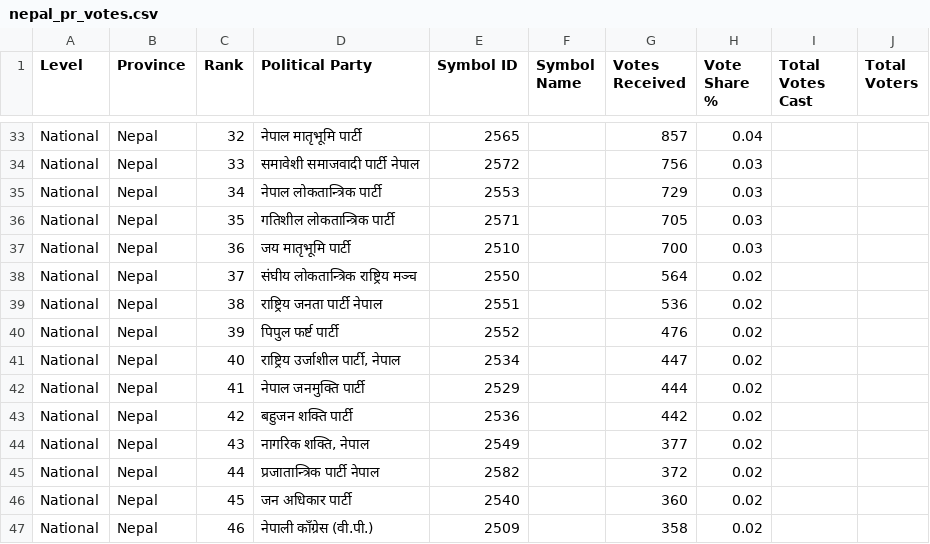
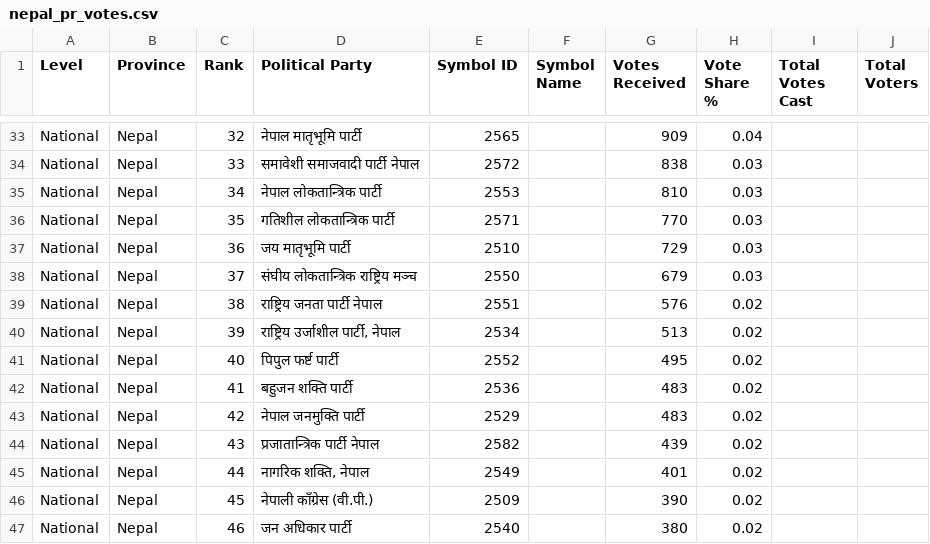
Before and after one commit to vbek/biography, a CSV file: election/nepal_pr_votes.csv, drawn as a sheet; only a part is shown, gaps mark what is left out; the diff covers the shown part only; the diff names each change by its address in the sheet, - before the commit and + after, or states it on an @@ line.

```diff
--- a/election/nepal_pr_votes.csv
+++ b/election/nepal_pr_votes.csv
-G33 (Votes Received): 857
+G33 (Votes Received): 909
-G34 (Votes Received): 756
+G34 (Votes Received): 838
-G35 (Votes Received): 729
+G35 (Votes Received): 810
-G36 (Votes Received): 705
+G36 (Votes Received): 770
-G37 (Votes Received): 700
+G37 (Votes Received): 729
-G38 (Votes Received): 564
+G38 (Votes Received): 679
-H38 (Vote Share %): 0.02
+H38 (Vote Share %): 0.03
-G39 (Votes Received): 536
+G39 (Votes Received): 576
-D40 (Political Party): पिपुल फर्ष्ट पार्टी
+D40 (Political Party): राष्ट्रिय उर्जाशील पार्टी, नेपाल
-E40 (Symbol ID): 2552
+E40 (Symbol ID): 2534
-G40 (Votes Received): 476
+G40 (Votes Received): 513
-D41 (Political Party): राष्ट्रिय उर्जाशील पार्टी, नेपाल
+D41 (Political Party): पिपुल फर्ष्ट पार्टी
-E41 (Symbol ID): 2534
+E41 (Symbol ID): 2552
-G41 (Votes Received): 447
+G41 (Votes Received): 495
-D42 (Political Party): नेपाल जनमुक्ति पार्टी
+D42 (Political Party): बहुजन शक्ति पार्टी
-E42 (Symbol ID): 2529
+E42 (Symbol ID): 2536
-G42 (Votes Received): 444
+G42 (Votes Received): 483
-D43 (Political Party): बहुजन शक्ति पार्टी
+D43 (Political Party): नेपाल जनमुक्ति पार्टी
-E43 (Symbol ID): 2536
+E43 (Symbol ID): 2529
-G43 (Votes Received): 442
+G43 (Votes Received): 483
-D44 (Political Party): नागरिक शक्ति, नेपाल
+D44 (Political Party): प्रजातान्त्रिक पार्टी नेपाल
-E44 (Symbol ID): 2549
+E44 (Symbol ID): 2582
-G44 (Votes Received): 377
+G44 (Votes Received): 439
-D45 (Political Party): प्रजातान्त्रिक पार्टी नेपाल
+D45 (Political Party): नागरिक शक्ति, नेपाल
-E45 (Symbol ID): 2582
+E45 (Symbol ID): 2549
-G45 (Votes Received): 372
+G45 (Votes Received): 401
-D46 (Political Party): जन अधिकार पार्टी
+D46 (Political Party): नेपाली काँग्रेस (वी.पी.)
-E46 (Symbol ID): 2540
+E46 (Symbol ID): 2509
-G46 (Votes Received): 360
+G46 (Votes Received): 390
-D47 (Political Party): नेपाली काँग्रेस (वी.पी.)
+D47 (Political Party): जन अधिकार पार्टी
-E47 (Symbol ID): 2509
+E47 (Symbol ID): 2540
-G47 (Votes Received): 358
+G47 (Votes Received): 380
```
Also changed, not shown: 78 edited cells elsewhere in this file, election/nepal_election_results.csv.
